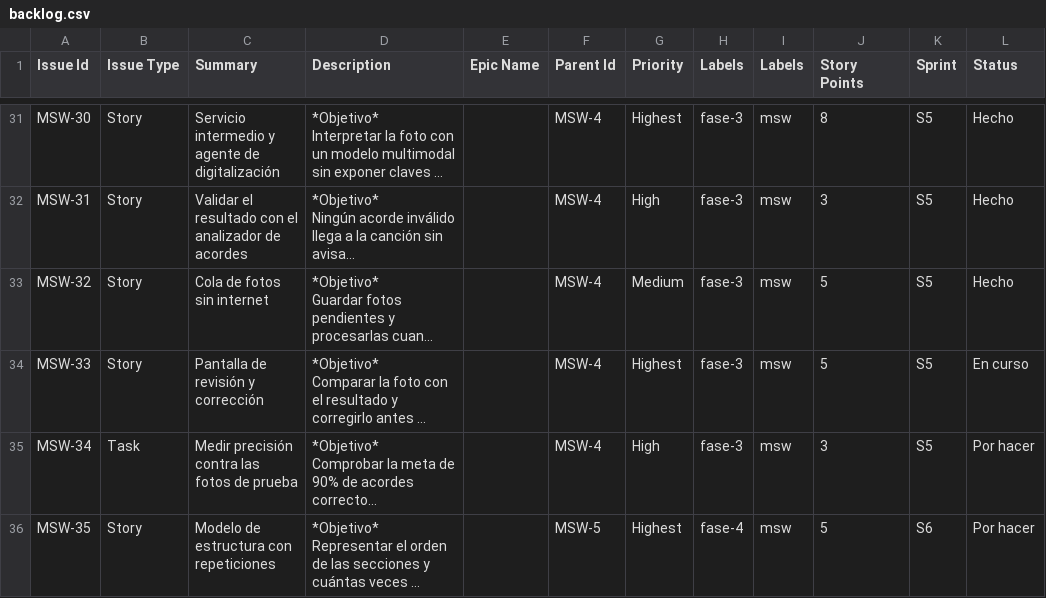
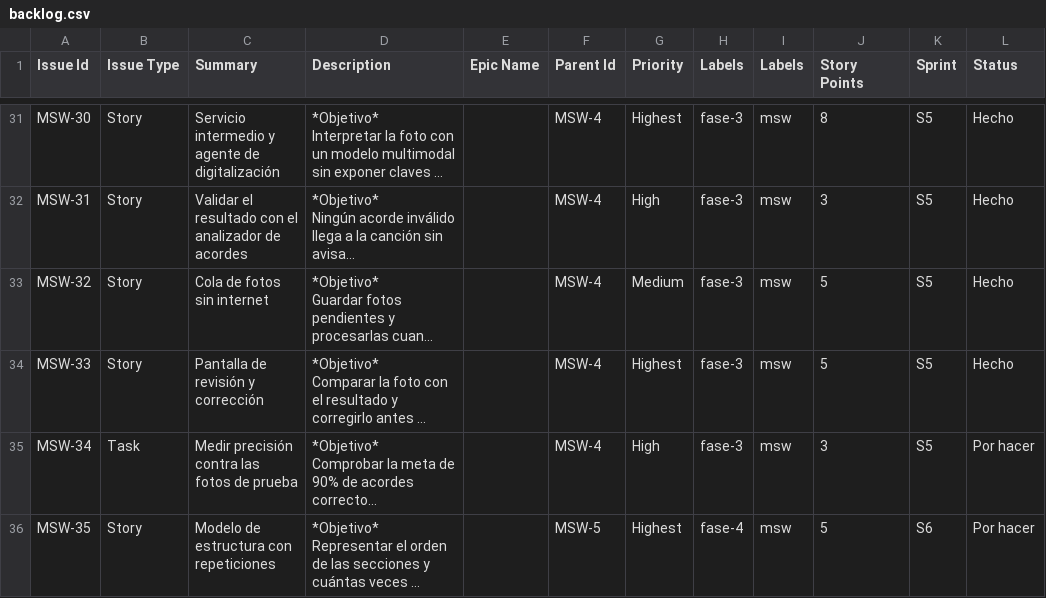
Before and after one commit to lgachig/MSW, a CSV file: MSW_ambiente_agentes/backlog/backlog.csv, drawn as a sheet; only a part is shown, gaps mark what is left out; long unchanged cells end in …; the diff names each change by its address in the sheet, - before the commit and + after, or states it on an @@ line.

```diff
--- a/MSW_ambiente_agentes/backlog/backlog.csv
+++ b/MSW_ambiente_agentes/backlog/backlog.csv
-L34 (Status): En curso
+L34 (Status): Hecho
```
Also changed, not shown: 6 other files.
